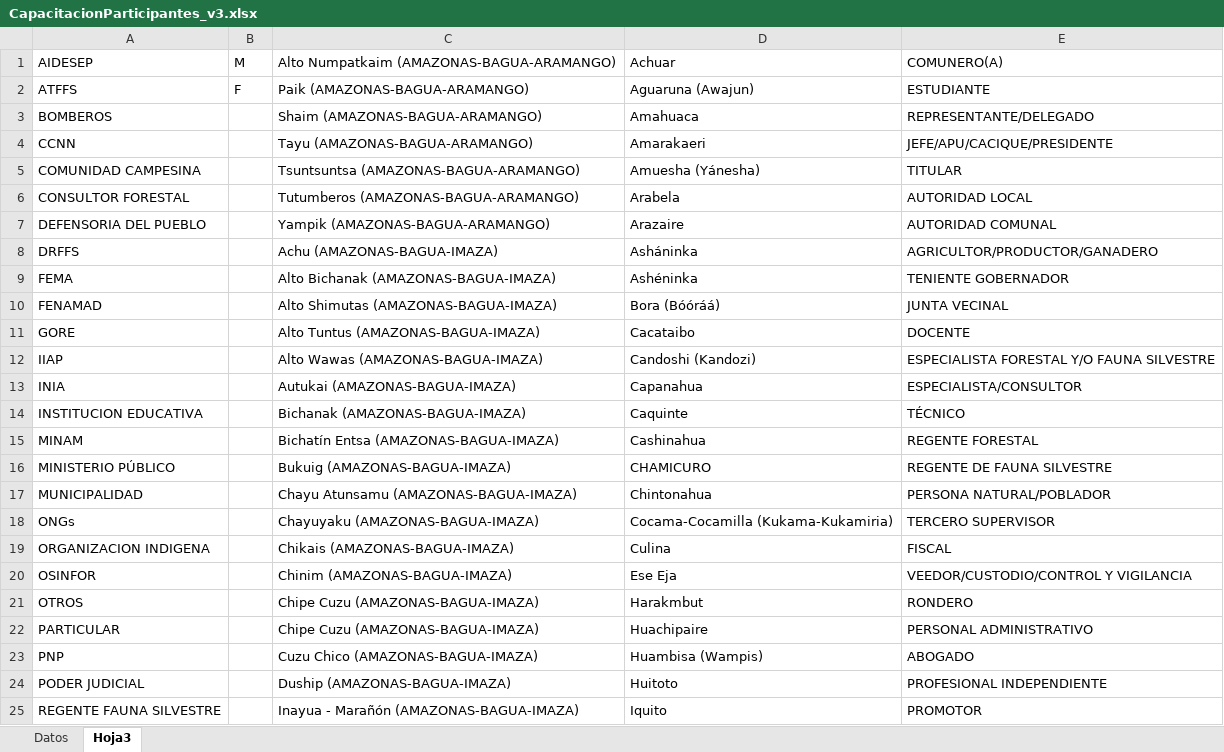
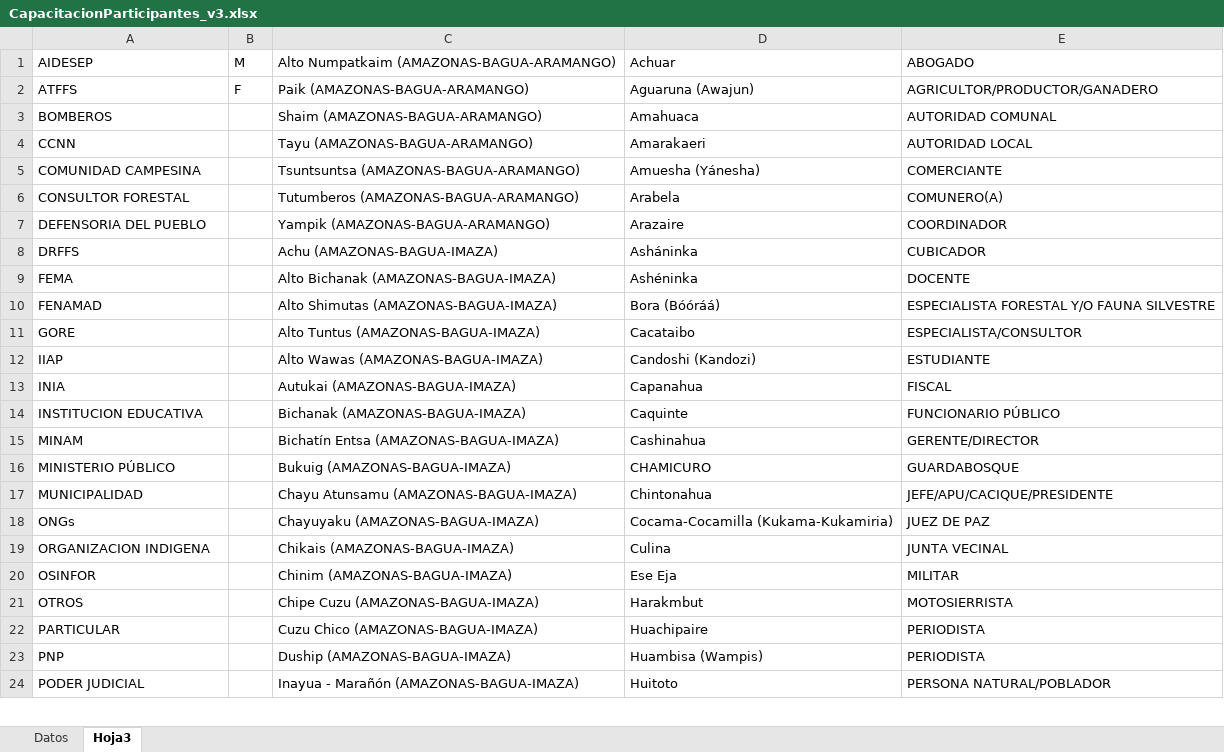
Before and after one commit to HHuamaniH/Practica_2, an Excel workbook: SIGOFCv3/Archivos/Plantilla/CapacitacionParticipantes_v3.xlsx, sheet Hoja3, drawn as a sheet; only a part is shown; values as stored, in another font and other column widths than the file's, no borders; removed rows and columns are numbered as before the commit, all else as after; the diff covers the shown part only; the diff names each change by its address in the sheet, - before the commit and + after, or states it on an @@ line.

Commit message:
Actulizar datos plantilla

```diff
--- a/SIGOFCv3/Archivos/Plantilla/CapacitacionParticipantes_v3.xlsx (sheet Hoja3)
+++ b/SIGOFCv3/Archivos/Plantilla/CapacitacionParticipantes_v3.xlsx (sheet Hoja3)
-E1: COMUNERO(A)
+E1: ABOGADO
-E2: ESTUDIANTE
+E2: AGRICULTOR/PRODUCTOR/GANADERO
-E3: REPRESENTANTE/DELEGADO
+E3: AUTORIDAD COMUNAL
-E4: JEFE/APU/CACIQUE/PRESIDENTE
+E4: AUTORIDAD LOCAL
-E5: TITULAR
+E5: COMERCIANTE
-E6: AUTORIDAD LOCAL
+E6: COMUNERO(A)
-E7: AUTORIDAD COMUNAL
+E7: COORDINADOR
-E8: AGRICULTOR/PRODUCTOR/GANADERO
+E8: CUBICADOR
-E9: TENIENTE GOBERNADOR
+E9: DOCENTE
-E10: JUNTA VECINAL
+E10: ESPECIALISTA FORESTAL Y/O FAUNA SILVESTRE
-E11: DOCENTE
+E11: ESPECIALISTA/CONSULTOR
-E12: ESPECIALISTA FORESTAL Y/O FAUNA SILVESTRE
+E12: ESTUDIANTE
-E13: ESPECIALISTA/CONSULTOR
+E13: FISCAL
-E14: TÉCNICO
+E14: FUNCIONARIO PÚBLICO
-E15: REGENTE FORESTAL
+E15: GERENTE/DIRECTOR
-E16: REGENTE DE FAUNA SILVESTRE
+E16: GUARDABOSQUE
-E17: PERSONA NATURAL/POBLADOR
+E17: JEFE/APU/CACIQUE/PRESIDENTE
-E18: TERCERO SUPERVISOR
+E18: JUEZ DE PAZ
-E19: FISCAL
+E19: JUNTA VECINAL
-E20: VEEDOR/CUSTODIO/CONTROL Y VIGILANCIA
+E20: MILITAR
-E21: RONDERO
+E21: MOTOSIERRISTA
-row 22: PARTICULAR |  | Chipe Cuzu (AMAZONAS-BAGUA-IMAZA) | Huachipaire | PERSONAL ADMINISTRATIVO
-A22: PNP
+A22: PARTICULAR
-D22: Huambisa (Wampis)
+D22: Huachipaire
-E22: ABOGADO
+E22: PERIODISTA
-A23: PODER JUDICIAL
+A23: PNP
-D23: Huitoto
+D23: Huambisa (Wampis)
-E23: PROFESIONAL INDEPENDIENTE
+E23: PERIODISTA
-A24: REGENTE FAUNA SILVESTRE
+A24: PODER JUDICIAL
-D24: Iquito
+D24: Huitoto
-E24: PROMOTOR
+E24: PERSONA NATURAL/POBLADOR
```
Also changed, not shown: 124 added rows, 5 removed rows, 74 moved rows and 79 edited cells elsewhere in this sheet.
